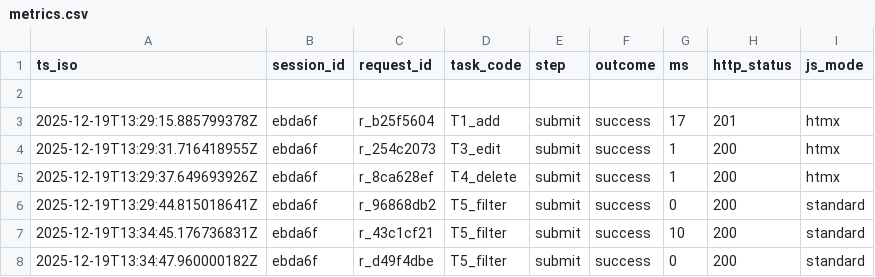
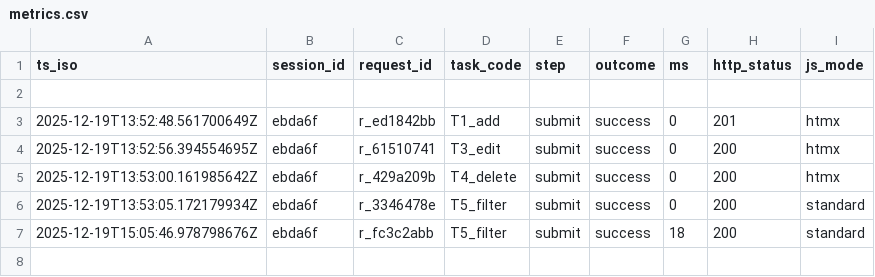
Before and after one commit to ZeNo612/comp2850-hci-starter, a CSV file: data/metrics.csv, drawn as a sheet.

```diff
--- a/data/metrics.csv
+++ b/data/metrics.csv
@@ -2,7 +2,6 @@ ts_iso,session_id,request_id,task_code,step,outcome,ms,http_status,js_mode
 
-2025-12-19T13:29:15.885799378Z,ebda6f,r_b25f5604,T1_add,submit,success,17,201,htmx
-2025-12-19T13:29:31.716418955Z,ebda6f,r_254c2073,T3_edit,submit,success,1,200,htmx
-2025-12-19T13:29:37.649693926Z,ebda6f,r_8ca628ef,T4_delete,submit,success,1,200,htmx
-2025-12-19T13:29:44.815018641Z,ebda6f,r_96868db2,T5_filter,submit,success,0,200,standard
-2025-12-19T13:34:45.176736831Z,ebda6f,r_43c1cf21,T5_filter,submit,success,10,200,standard
-2025-12-19T13:34:47.960000182Z,ebda6f,r_d49f4dbe,T5_filter,submit,success,0,200,standard
+2025-12-19T13:52:48.561700649Z,ebda6f,r_ed1842bb,T1_add,submit,success,0,201,htmx
+2025-12-19T13:52:56.394554695Z,ebda6f,r_61510741,T3_edit,submit,success,0,200,htmx
+2025-12-19T13:53:00.161985642Z,ebda6f,r_429a209b,T4_delete,submit,success,0,200,htmx
+2025-12-19T13:53:05.172179934Z,ebda6f,r_3346478e,T5_filter,submit,success,0,200,standard
+2025-12-19T15:05:46.978798676Z,ebda6f,r_fc3c2abb,T5_filter,submit,success,18,200,standard
```
Also changed, not shown: 2 other files.
